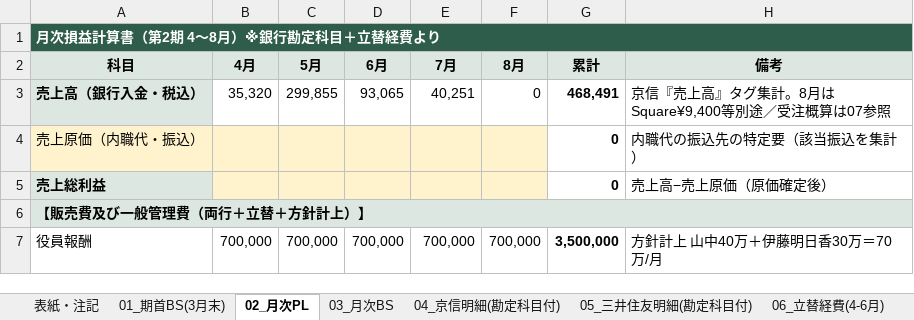
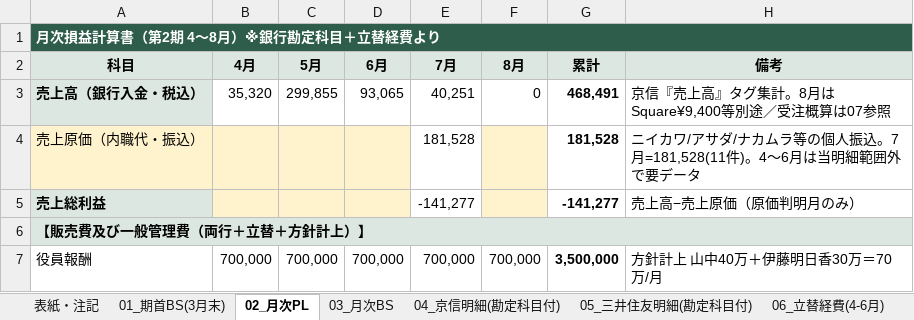
Before and after one commit to tosinariy0918/Private, an Excel workbook: company/secretary/経理/月次決算/電子CB農法_月次試算表_第2期2026年4-8月.xlsx, sheet 02_月次PL, drawn as a sheet; only a part is shown; values as stored, in another font and other column widths than the file's, no borders; the diff names each change by its address in the sheet, - before the commit and + after, or states it on an @@ line.

```diff
--- a/company/secretary/経理/月次決算/電子CB農法_月次試算表_第2期2026年4-8月.xlsx (sheet 02_月次PL)
+++ b/company/secretary/経理/月次決算/電子CB農法_月次試算表_第2期2026年4-8月.xlsx (sheet 02_月次PL)
-E4 (7月): (empty)
+E4 (7月): 181,528
-E4:E5 fill: #FFF3CD
+E4:E5 fill: none
-G4 (累計): 0
+G4 (累計): 181,528
-H4 (備考): 内職代の振込先の特定要（該当振込を集計）
+H4 (備考): ニイカワ/アサダ/ナカムラ等の個人振込。7月=181,528(11件)。4〜6月は当明細範囲外で要データ
-E5 (7月): (empty)
+E5 (7月): -141,277
-G5 (累計): 0
+G5 (累計): -141,277
-H5 (備考): 売上高−売上原価（原価確定後）
+H5 (備考): 売上高−売上原価（原価判明月のみ）
```
Also changed, not shown: sheet 08_未確定→区分反映.
